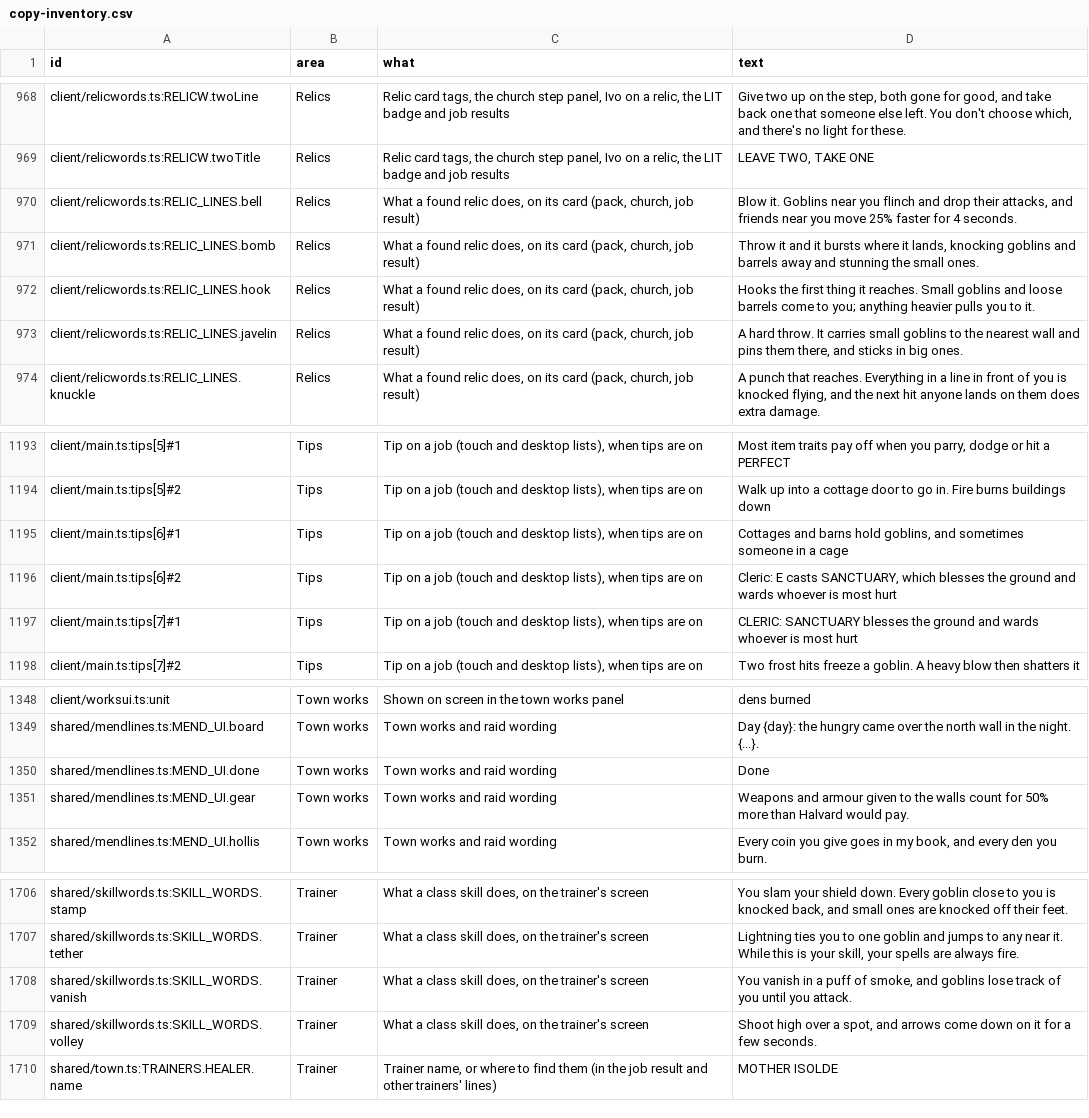
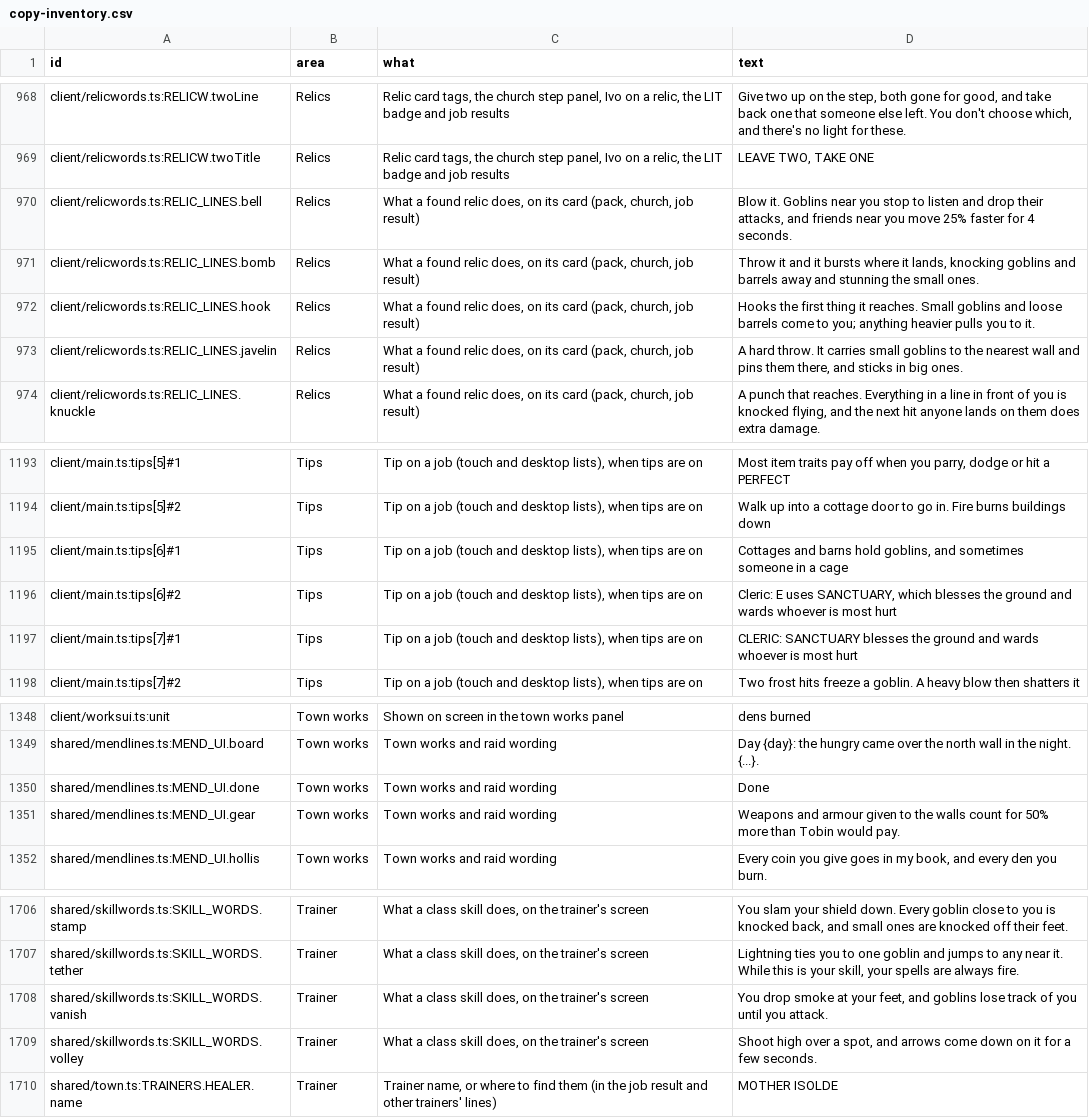
Before and after one commit to SomewhatRogue/Relics, a CSV file: docs/copy-inventory.csv, drawn as a sheet; only a part is shown, gaps mark what is left out; the diff covers the shown part only.

```diff
--- a/docs/copy-inventory.csv
+++ b/docs/copy-inventory.csv
@@ -969,3 +969,3 @@
 "client/relicwords.ts:RELICW.twoTitle","Relics","Relic card tags, the church step panel, Ivo on a relic, the LIT badge and job results","LEAVE TWO, TAKE ONE"
-"client/relicwords.ts:RELIC_LINES.bell","Relics","What a found relic does, on its card (pack, church, job result)","Blow it. Goblins near you flinch and drop their attacks, and friends near you move 25% faster for 4 seconds."
+"client/relicwords.ts:RELIC_LINES.bell","Relics","What a found relic does, on its card (pack, church, job result)","Blow it. Goblins near you stop to listen and drop their attacks, and friends near you move 25% faster for 4 seconds."
 "client/relicwords.ts:RELIC_LINES.bomb","Relics","What a found relic does, on its card (pack, church, job result)","Throw it and it bursts where it lands, knocking goblins and barrels away and stunning the small ones."
@@ -1195,3 +1195,3 @@
 "client/main.ts:tips[6]#1","Tips","Tip on a job (touch and desktop lists), when tips are on","Cottages and barns hold goblins, and sometimes someone in a cage"
-"client/main.ts:tips[6]#2","Tips","Tip on a job (touch and desktop lists), when tips are on","Cleric: E casts SANCTUARY, which blesses the ground and wards whoever is most hurt"
+"client/main.ts:tips[6]#2","Tips","Tip on a job (touch and desktop lists), when tips are on","Cleric: E uses SANCTUARY, which blesses the ground and wards whoever is most hurt"
 "client/main.ts:tips[7]#1","Tips","Tip on a job (touch and desktop lists), when tips are on","CLERIC: SANCTUARY blesses the ground and wards whoever is most hurt"
@@ -1350,3 +1350,3 @@
 "shared/mendlines.ts:MEND_UI.done","Town works","Town works and raid wording","Done"
-"shared/mendlines.ts:MEND_UI.gear","Town works","Town works and raid wording","Weapons and armour given to the walls count for 50% more than Halvard would pay."
+"shared/mendlines.ts:MEND_UI.gear","Town works","Town works and raid wording","Weapons and armour given to the walls count for 50% more than Tobin would pay."
 "shared/mendlines.ts:MEND_UI.hollis","Town works","Town works and raid wording","Every coin you give goes in my book, and every den you burn."
@@ -1707,3 +1707,3 @@
 "shared/skillwords.ts:SKILL_WORDS.tether","Trainer","What a class skill does, on the trainer's screen","Lightning ties you to one goblin and jumps to any near it. While this is your skill, your spells are always fire."
-"shared/skillwords.ts:SKILL_WORDS.vanish","Trainer","What a class skill does, on the trainer's screen","You vanish in a puff of smoke, and goblins lose track of you until you attack."
+"shared/skillwords.ts:SKILL_WORDS.vanish","Trainer","What a class skill does, on the trainer's screen","You drop smoke at your feet, and goblins lose track of you until you attack."
 "shared/skillwords.ts:SKILL_WORDS.volley","Trainer","What a class skill does, on the trainer's screen","Shoot high over a spot, and arrows come down on it for a few seconds."
```
Also changed, not shown: 7 edited cells elsewhere in this file, 13 other files.
